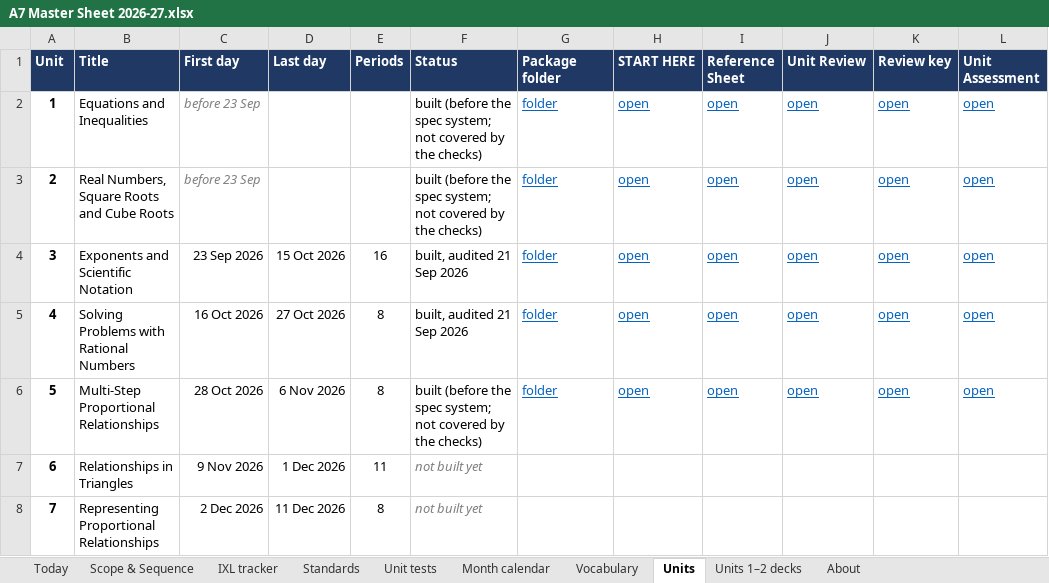
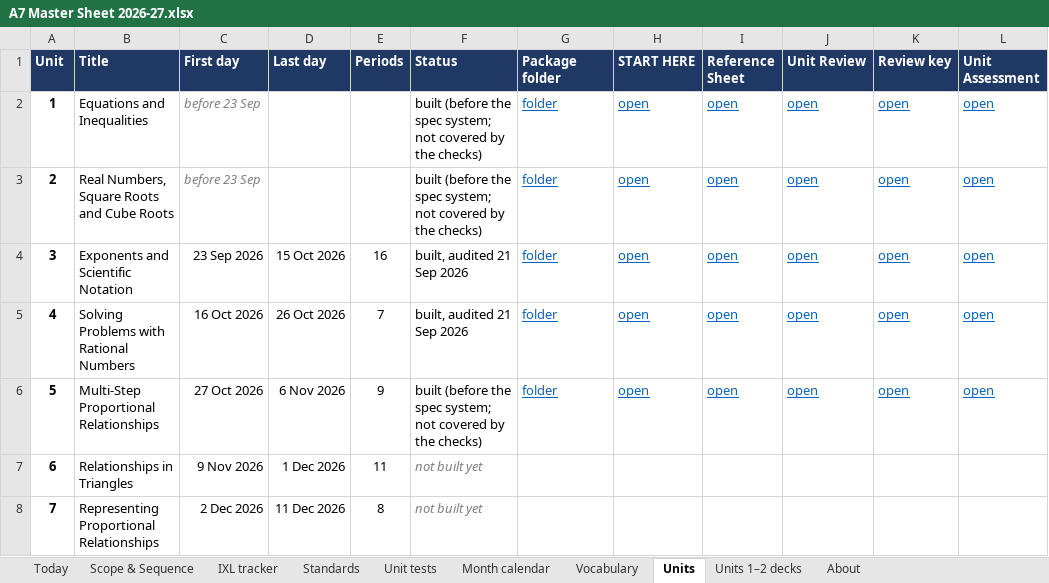
Before and after one commit to croix18/croix18-windy-hill-a7, an Excel workbook: a7/reference/A7 Master Sheet 2026-27.xlsx, sheet Units, drawn as a sheet; only a part is shown; values as stored, in another font and other column widths than the file's, no borders; the diff names each change by its address in the sheet, - before the commit and + after, or states it on an @@ line.

```diff
--- a/a7/reference/A7 Master Sheet 2026-27.xlsx (sheet Units)
+++ b/a7/reference/A7 Master Sheet 2026-27.xlsx (sheet Units)
-D5 (Last day): 27 Oct 2026
+D5 (Last day): 26 Oct 2026
-E5 (Periods): 8
+E5 (Periods): 7
-C6 (First day): 28 Oct 2026
+C6 (First day): 27 Oct 2026
-E6 (Periods): 8
+E6 (Periods): 9
```
Also changed, not shown: sheet Scope & Sequence, sheet IXL tracker, sheet Vocabulary, sheet Standards, sheet Month calendar, sheet Today, 2 more sheets, formulas that keep their value, 12 other files.
